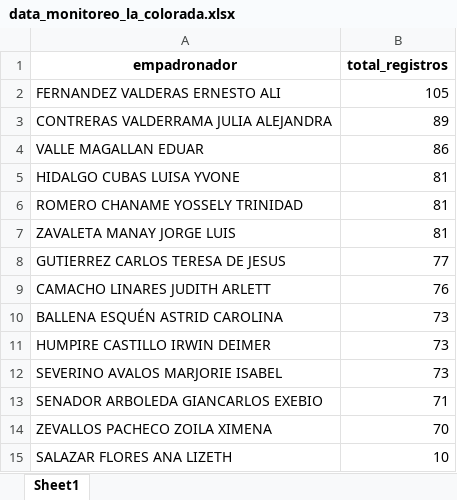
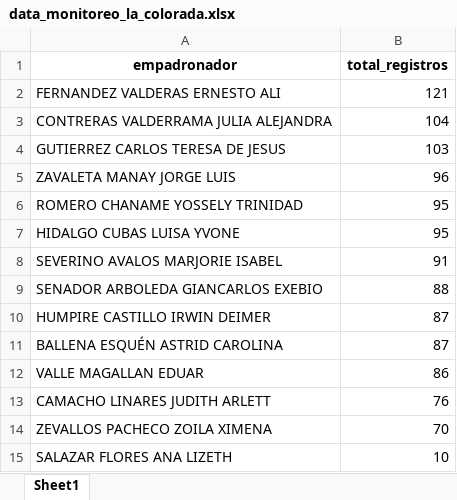
Before and after one commit to riegagabriel/2do_Empadronamiento_RENIEC_EAMCP2026, an Excel workbook: data/data_monitoreo_la_colorada.xlsx, sheet Sheet1, drawn as a sheet; values as stored, in another font and other column widths than the file's, no borders; removed rows and columns are numbered as before the commit, all else as after; the diff names each change by its address in the sheet, - before the commit and + after, or states it on an @@ line.

```diff
--- a/data/data_monitoreo_la_colorada.xlsx (sheet Sheet1)
+++ b/data/data_monitoreo_la_colorada.xlsx (sheet Sheet1)
-B2 (total_registros): 105
+B2 (total_registros): 121
-B3 (total_registros): 89
+B3 (total_registros): 104
+row 4: GUTIERREZ CARLOS TERESA DE JESUS | 103
+row 5: ZAVALETA MANAY JORGE LUIS | 96
+row 6: ROMERO CHANAME YOSSELY TRINIDAD | 95
+row 7: HIDALGO CUBAS LUISA YVONE | 95
+row 8: SEVERINO AVALOS MARJORIE ISABEL | 91
+row 9: SENADOR ARBOLEDA GIANCARLOS EXEBIO | 88
+row 10: HUMPIRE CASTILLO IRWIN DEIMER | 87
+row 11: BALLENA ESQUÉN ASTRID CAROLINA | 87
-row 5: HIDALGO CUBAS LUISA YVONE | 81
-row 6: ROMERO CHANAME YOSSELY TRINIDAD | 81
-row 7: ZAVALETA MANAY JORGE LUIS | 81
-row 8: GUTIERREZ CARLOS TERESA DE JESUS | 77
-row 10: BALLENA ESQUÉN ASTRID CAROLINA | 73
-row 11: HUMPIRE CASTILLO IRWIN DEIMER | 73
-row 12: SEVERINO AVALOS MARJORIE ISABEL | 73
-row 13: SENADOR ARBOLEDA GIANCARLOS EXEBIO | 71
```
Also changed, not shown: data/data_monitoreo_19_de_agosto.xlsx, data/data_monitoreo_cruz_pampa_yapatera.xlsx, 11 other files.
